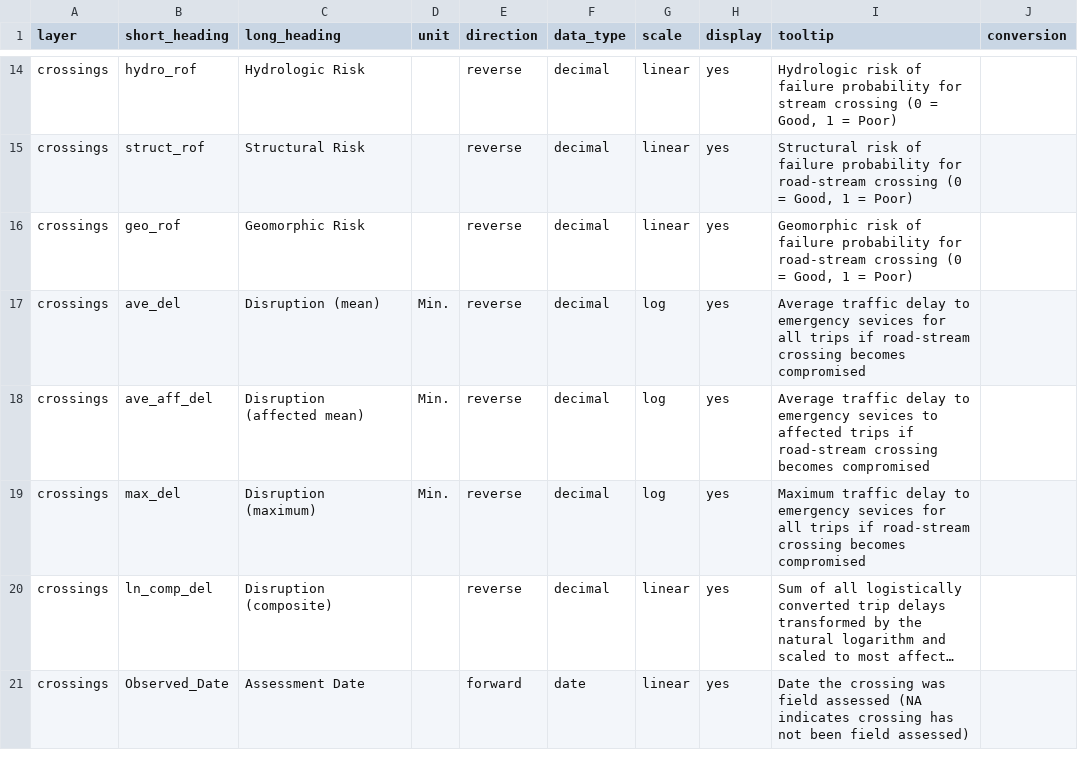
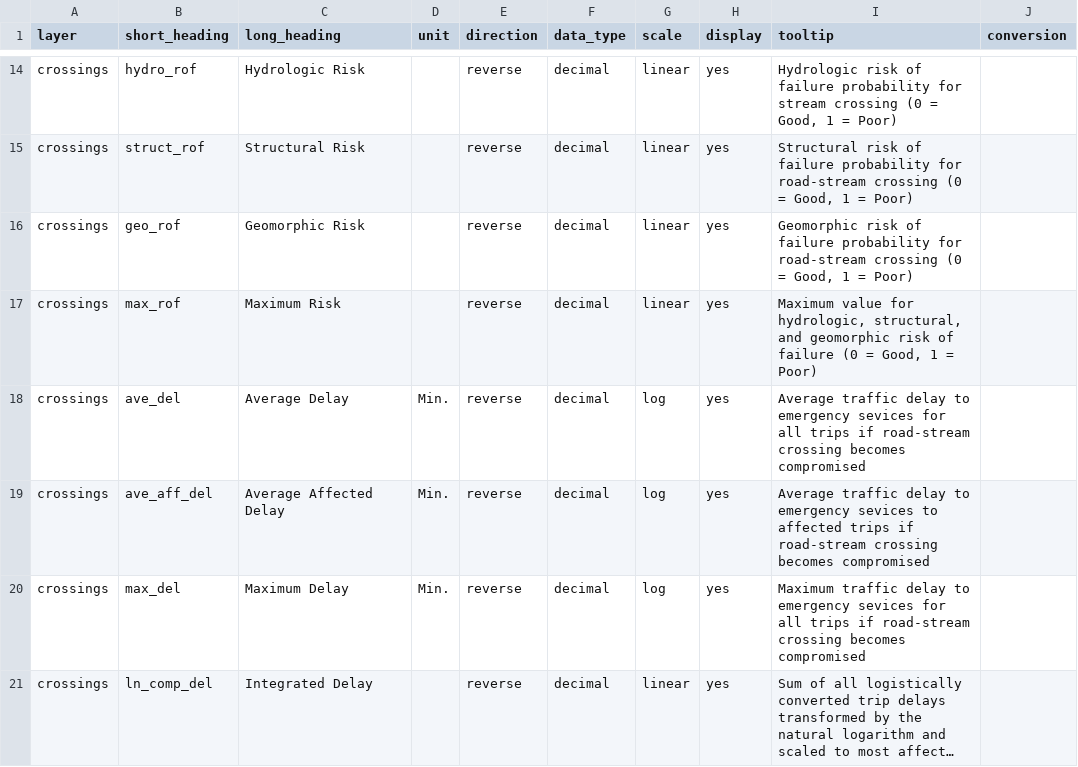
Before and after one commit to jcoombs20/deerfield_crossings, a TSV file: covariate_info.tsv, drawn as a sheet; only a part is shown, gaps mark what is left out; the shorter side is filled out with more unchanged rows; long unchanged cells end in …; addresses are those after the commit; the diff covers the shown part only; the diff names each change by its address in the sheet, - before the commit and + after, or states it on an @@ line.

Commit message:
Adjusted spatial links and added connectivity data

```diff
--- a/covariate_info.tsv
+++ b/covariate_info.tsv
+row 17: crossings | max_rof | Maximum Risk |  | reverse | decimal | linear | yes | Maximum value for hydrologic, structural, and geomorphic risk of failure (0 = Good, 1 = Poor)
-C18 (long_heading): Disruption (mean)
+C18 (long_heading): Average Delay
-C19 (long_heading): Disruption (affected mean)
+C19 (long_heading): Average Affected Delay
-C20 (long_heading): Disruption (maximum)
+C20 (long_heading): Maximum Delay
-C21 (long_heading): Disruption (composite)
+C21 (long_heading): Integrated Delay
```
Also changed, not shown: 7 added rows and 5 edited cells elsewhere in this file, 5 other files.
